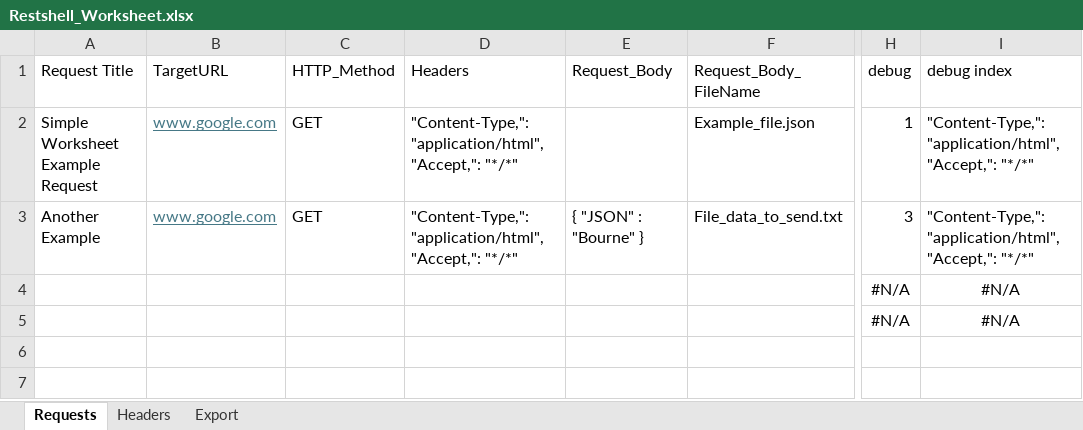
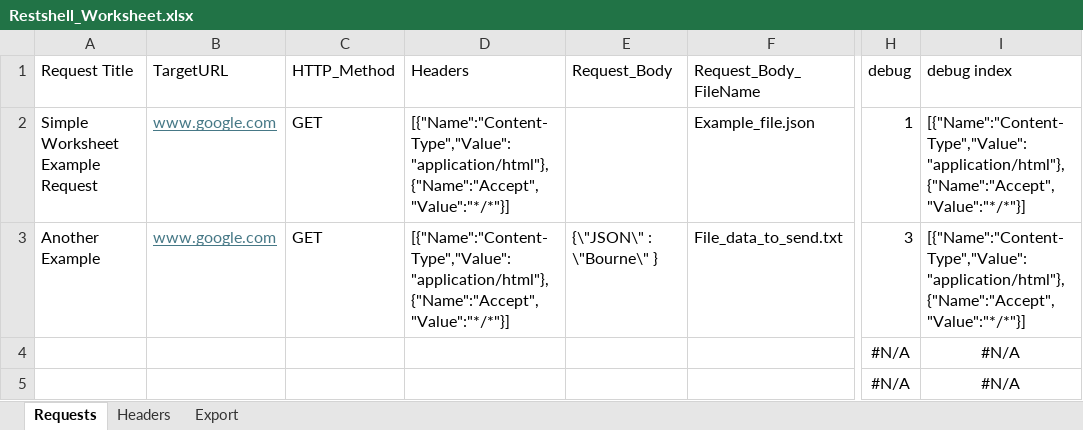
Before and after one commit to FenixUp/RestShell, an Excel workbook: Restshell_Worksheet.xlsx, sheet Requests, drawn as a sheet; only a part is shown, gaps mark what is left out; values as stored, in another font and other column widths than the file's, no borders; table styles not drawn; the diff names each change by its address in the sheet, - before the commit and + after, or states it on an @@ line.

Commit message:
Updated the RestShell worksheet to handle the Headers. Headers format looks good, still need to find a clean way to export it without CSV escape quotes.

```diff
--- a/Restshell_Worksheet.xlsx (sheet Requests)
+++ b/Restshell_Worksheet.xlsx (sheet Requests)
-D2:D3 (Headers): "Content-Type,": "application/html","Accept,": "*/*"
+D2:D3 (Headers): [{"Name":"Content-Type","Value":"application/html"},{"Name":"Accept","Value":"*/*"}]
-I2:I3 (debug index): "Content-Type,": "application/html","Accept,": "*/*"
+I2:I3 (debug index): [{"Name":"Content-Type","Value":"application/html"},{"Name":"Accept","Value":"*/*"}]
-E3 (Request_Body): { "JSON" : "Bourne" }
+E3 (Request_Body): {\"JSON\" : \"Bourne\" }
```
Also changed, not shown: sheet Export, sheet Headers, formulas that keep their value.
